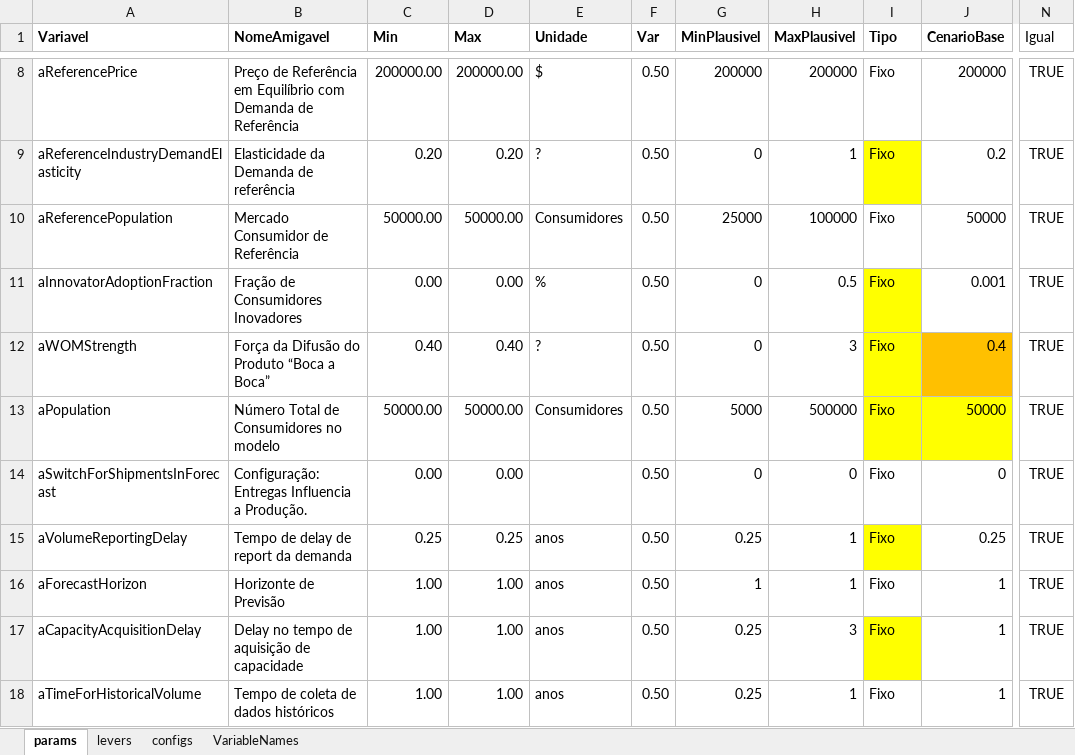
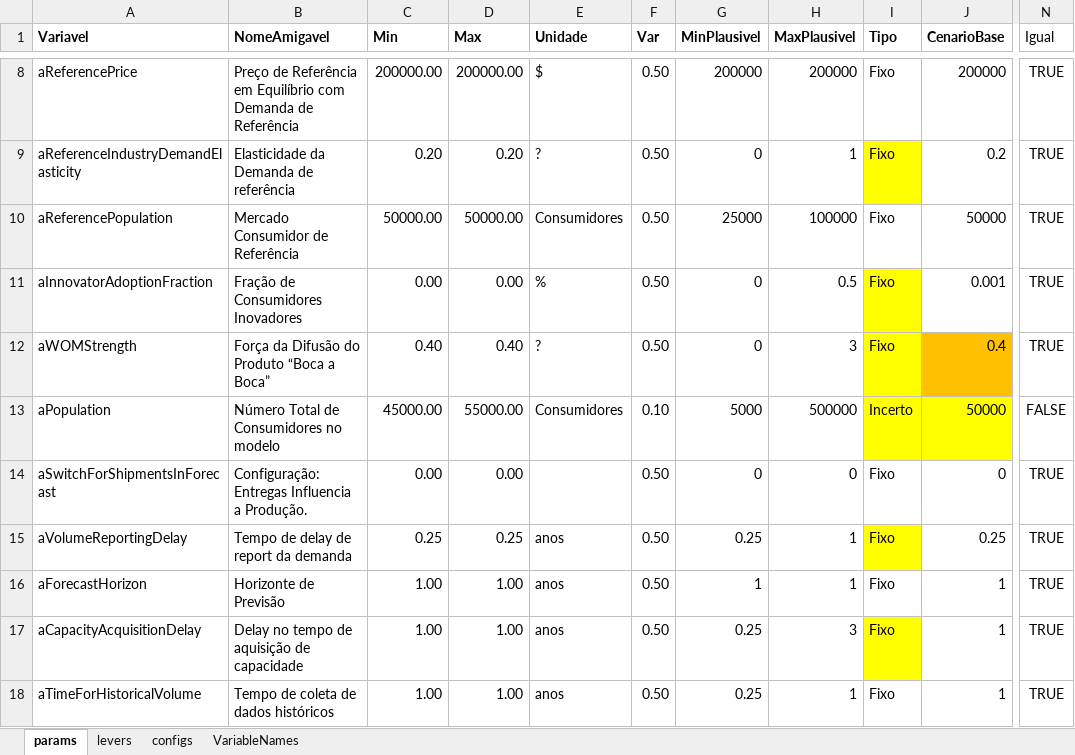
Before and after one commit to pedroliman/ms-rdm-dissertation, an Excel workbook: models/dissertation-model/modelo-R/calibracao/params_calibracao.xlsx, sheet params, drawn as a sheet; only a part is shown, gaps mark what is left out; values as stored, in another font and other column widths than the file's, no borders; the diff names each change by its address in the sheet, - before the commit and + after, or states it on an @@ line.

Commit message:
rodando modelo com resultado plausível

```diff
--- a/models/dissertation-model/modelo-R/calibracao/params_calibracao.xlsx (sheet params)
+++ b/models/dissertation-model/modelo-R/calibracao/params_calibracao.xlsx (sheet params)
-C13 (Min): 50000.00
+C13 (Min): 45000.00
-D13 (Max): 50000.00
+D13 (Max): 55000.00
-F13 (Var): 0.50
+F13 (Var): 0.10
-I13 (Tipo): Fixo
+I13 (Tipo): Incerto
-N13 (Igual): TRUE
+N13 (Igual): FALSE
```
Also changed, not shown: 2 other files.
